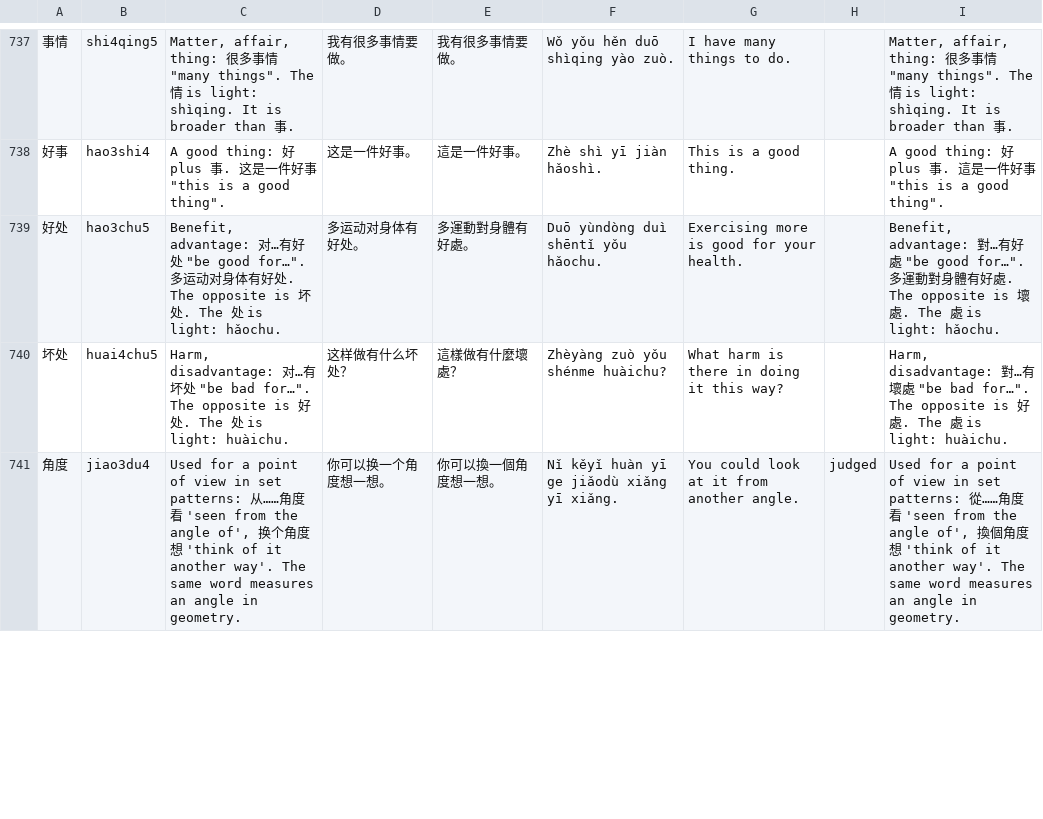
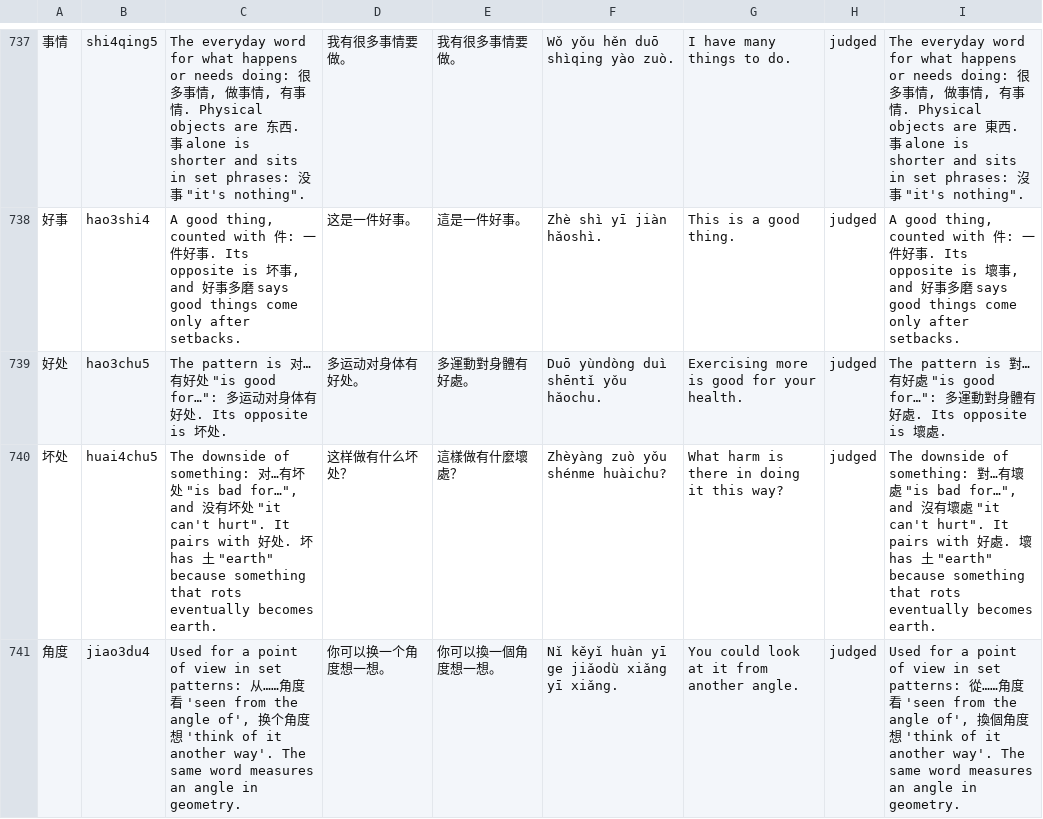
Before and after one commit to BunnyApocalypse/yutu-chinese, a TSV file: data/notes/hsk-3.0-2.tsv, drawn as a sheet; only a part is shown, gaps mark what is left out; the diff covers the shown part only.

```diff
--- a/data/notes/hsk-3.0-2.tsv
+++ b/data/notes/hsk-3.0-2.tsv
@@ -737,5 +737,5 @@
-事情	shi4qing5	"Matter, affair, thing": 很多事情 "many things". The 情 is light: shìqing. It is broader than 事.	我有很多事情要做。	我有很多事情要做。	Wǒ yǒu hěn duō shìqing yào zuò.	I have many things to do.		"Matter, affair, thing": 很多事情 "many things". The 情 is light: shìqing. It is broader than 事.
-好事	hao3shi4	"A good thing": 好 plus 事. 这是一件好事 "this is a good thing".	这是一件好事。	這是一件好事。	Zhè shì yī jiàn hǎoshì.	This is a good thing.		"A good thing": 好 plus 事. 這是一件好事 "this is a good thing".
-好处	hao3chu5	"Benefit, advantage": 对…有好处 "be good for…". 多运动对身体有好处. The opposite is 坏处. The 处 is light: hǎochu.	多运动对身体有好处。	多運動對身體有好處。	Duō yùndòng duì shēntǐ yǒu hǎochu.	Exercising more is good for your health.		"Benefit, advantage": 對…有好處 "be good for…". 多運動對身體有好處. The opposite is 壞處. The 處 is light: hǎochu.
-坏处	huai4chu5	"Harm, disadvantage": 对…有坏处 "be bad for…". The opposite is 好处. The 处 is light: huàichu.	这样做有什么坏处？	這樣做有什麼壞處？	Zhèyàng zuò yǒu shénme huàichu?	What harm is there in doing it this way?		"Harm, disadvantage": 對…有壞處 "be bad for…". The opposite is 好處. The 處 is light: huàichu.
+事情	shi4qing5	The everyday word for what happens or needs doing: 很多事情, 做事情, 有事情. Physical objects are 东西. 事 alone is shorter and sits in set phrases: 没事 "it's nothing".	我有很多事情要做。	我有很多事情要做。	Wǒ yǒu hěn duō shìqing yào zuò.	I have many things to do.	judged	The everyday word for what happens or needs doing: 很多事情, 做事情, 有事情. Physical objects are 東西. 事 alone is shorter and sits in set phrases: 沒事 "it's nothing".
+好事	hao3shi4	A good thing, counted with 件: 一件好事. Its opposite is 坏事, and 好事多磨 says good things come only after setbacks.	这是一件好事。	這是一件好事。	Zhè shì yī jiàn hǎoshì.	This is a good thing.	judged	A good thing, counted with 件: 一件好事. Its opposite is 壞事, and 好事多磨 says good things come only after setbacks.
+好处	hao3chu5	The pattern is 对…有好处 "is good for…": 多运动对身体有好处. Its opposite is 坏处.	多运动对身体有好处。	多運動對身體有好處。	Duō yùndòng duì shēntǐ yǒu hǎochu.	Exercising more is good for your health.	judged	The pattern is 對…有好處 "is good for…": 多運動對身體有好處. Its opposite is 壞處.
+坏处	huai4chu5	The downside of something: 对…有坏处 "is bad for…", and 没有坏处 "it can't hurt". It pairs with 好处. 坏 has 土 "earth" because something that rots eventually becomes earth.	这样做有什么坏处？	這樣做有什麼壞處？	Zhèyàng zuò yǒu shénme huàichu?	What harm is there in doing it this way?	judged	The downside of something: 對…有壞處 "is bad for…", and 沒有壞處 "it can't hurt". It pairs with 好處. 壞 has 土 "earth" because something that rots eventually becomes earth.
 角度	jiao3du4	Used for a point of view in set patterns: 从……角度看 'seen from the angle of', 换个角度想 'think of it another way'. The same word measures an angle in geometry.	你可以换一个角度想一想。	你可以換一個角度想一想。	Nǐ kěyǐ huàn yī ge jiǎodù xiǎng yī xiǎng.	You could look at it from another angle.	judged	Used for a point of view in set patterns: 從……角度看 'seen from the angle of', 換個角度想 'think of it another way'. The same word measures an angle in geometry.
```
Also changed, not shown: 79 edited cells elsewhere in this file, 1 other file.
